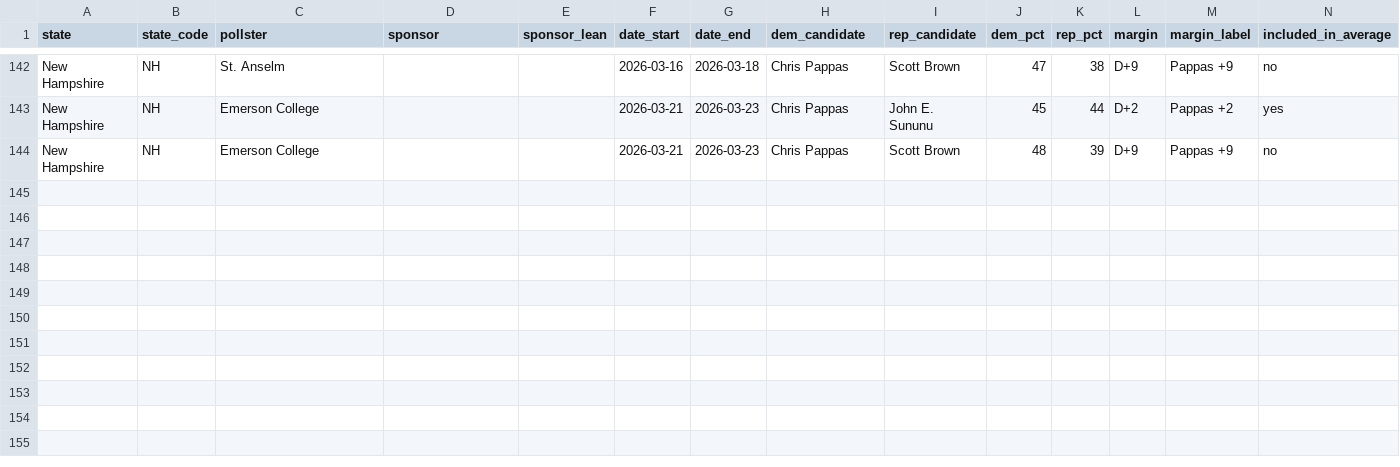
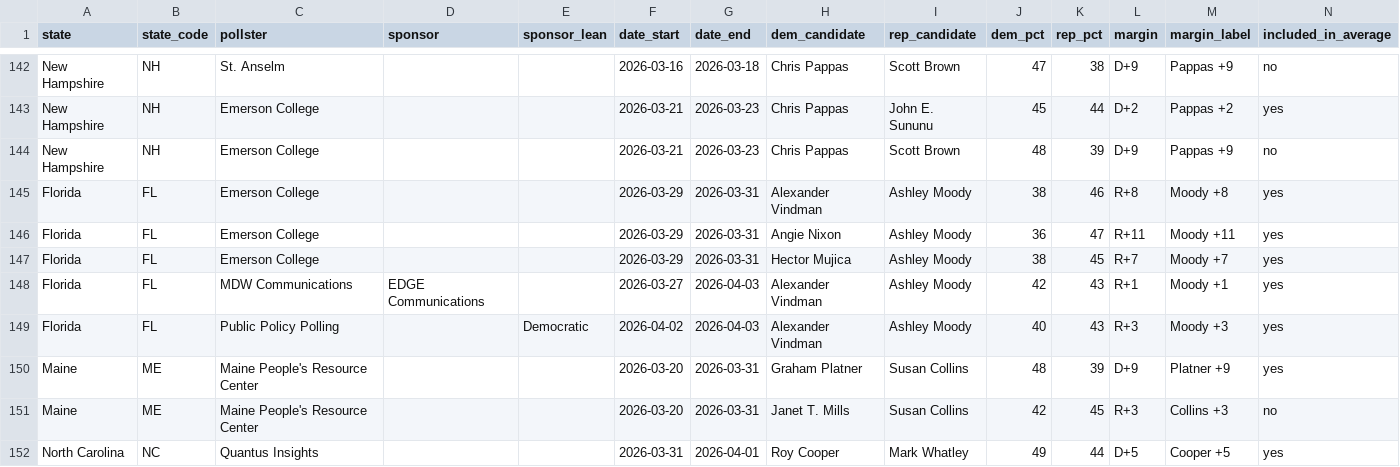
Before and after one commit to eddievanbogaert/election-forecast, a CSV file: backend/app/data/polls.csv, drawn as a sheet; only a part is shown, gaps mark what is left out; rows hold the shown columns only; the diff names each change by its address in the sheet, - before the commit and + after, or states it on an @@ line.

```diff
--- a/backend/app/data/polls.csv
+++ b/backend/app/data/polls.csv
+row 145: Florida | FL | Emerson College |  |  | 2026-03-29 | 2026-03-31 | Alexander Vindman | Ashley Moody | 38 | 46 | R+8 | Moody +8 | yes
+row 146: Florida | FL | Emerson College |  |  | 2026-03-29 | 2026-03-31 | Angie Nixon | Ashley Moody | 36 | 47 | R+11 | Moody +11 | yes
+row 147: Florida | FL | Emerson College |  |  | 2026-03-29 | 2026-03-31 | Hector Mujica | Ashley Moody | 38 | 45 | R+7 | Moody +7 | yes
+row 148: Florida | FL | MDW Communications | EDGE Communications |  | 2026-03-27 | 2026-04-03 | Alexander Vindman | Ashley Moody | 42 | 43 | R+1 | Moody +1 | yes
+row 149: Florida | FL | Public Policy Polling |  | Democratic | 2026-04-02 | 2026-04-03 | Alexander Vindman | Ashley Moody | 40 | 43 | R+3 | Moody +3 | yes
+row 150: Maine | ME | Maine People's Resource Center |  |  | 2026-03-20 | 2026-03-31 | Graham Platner | Susan Collins | 48 | 39 | D+9 | Platner +9 | yes
+row 151: Maine | ME | Maine People's Resource Center |  |  | 2026-03-20 | 2026-03-31 | Janet T. Mills | Susan Collins | 42 | 45 | R+3 | Collins +3 | no
+row 152: North Carolina | NC | Quantus Insights |  |  | 2026-03-31 | 2026-04-01 | Roy Cooper | Mark Whatley | 49 | 44 | D+5 | Cooper +5 | yes
```
Also changed, not shown: 4 other files.
